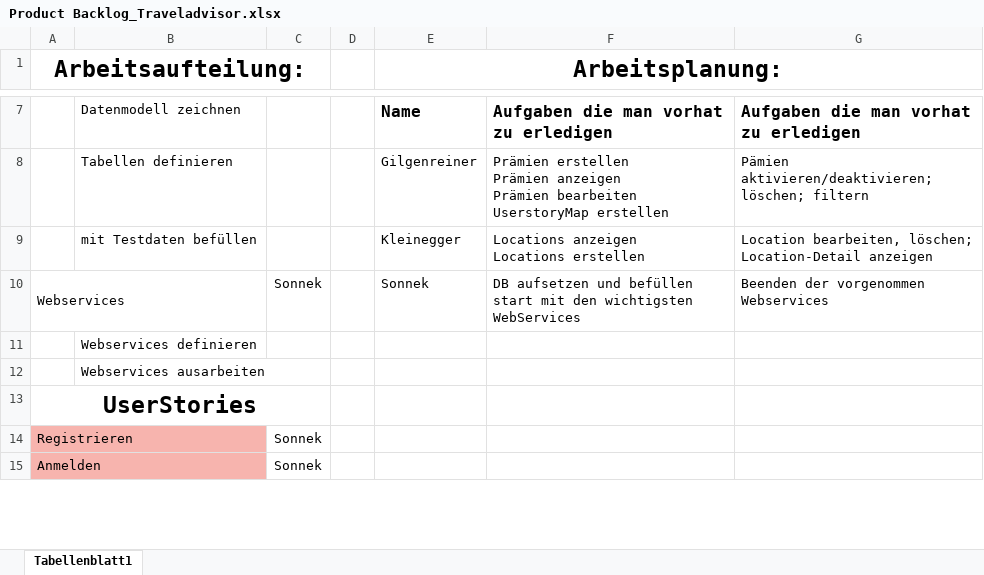
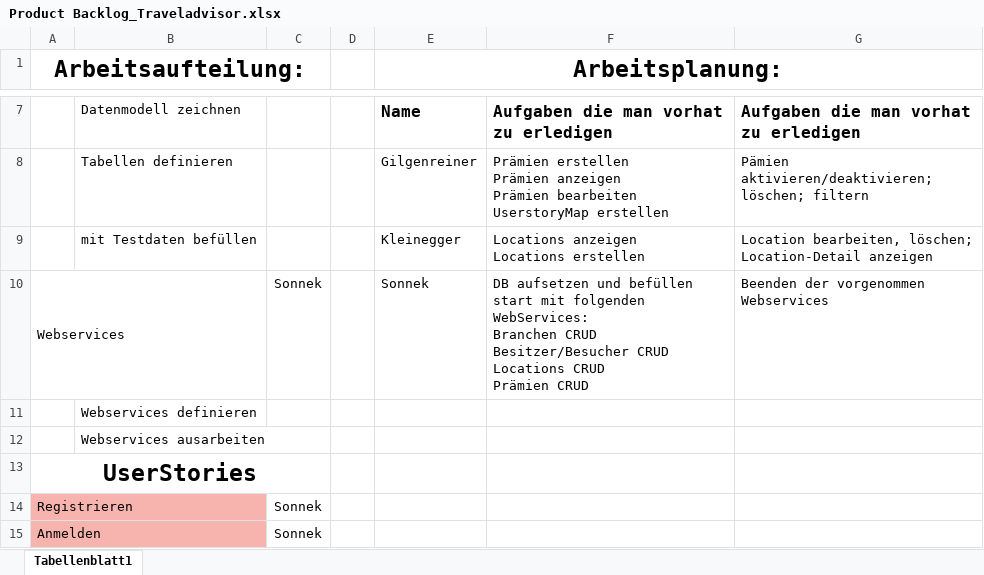
Before and after one commit to gilgenreiner/TravelAdvicer, an Excel workbook: SYP(MUH)/Product Backlog_Traveladvisor.xlsx, sheet Tabellenblatt1, drawn as a sheet; only a part is shown, gaps mark what is left out; values as stored, in another font and other column widths than the file's, no borders; ↵ is a line break in a cell; the diff names each change by its address in the sheet, - before the commit and + after, or states it on an @@ line.

Commit message:
Update Product Backlog_Traveladvisor.xlsx

```diff
--- a/SYP(MUH)/Product Backlog_Traveladvisor.xlsx (sheet Tabellenblatt1)
+++ b/SYP(MUH)/Product Backlog_Traveladvisor.xlsx (sheet Tabellenblatt1)
-F10: …start mit den wichtigsten WebServices
+F10: …start mit folgenden WebServices: ↵ Branchen CRUD ↵ Besitzer/Besucher CRUD ↵ Locations CRUD ↵ Prämien CRUD
```
